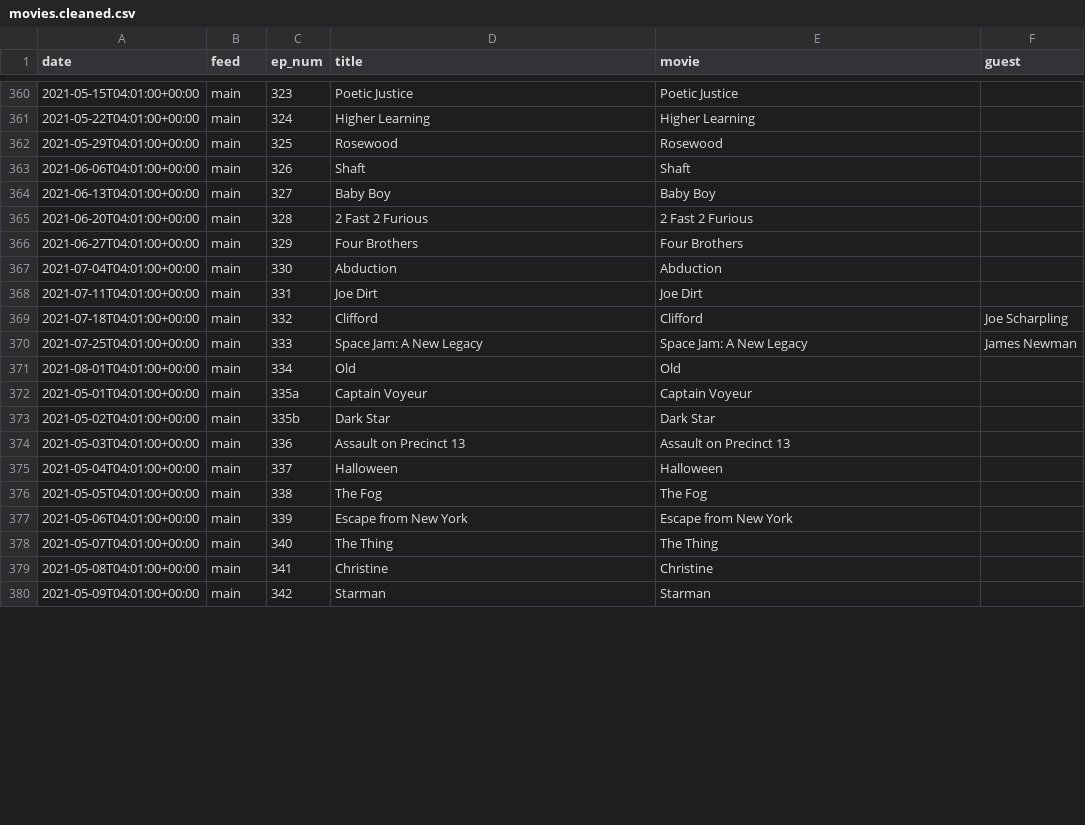
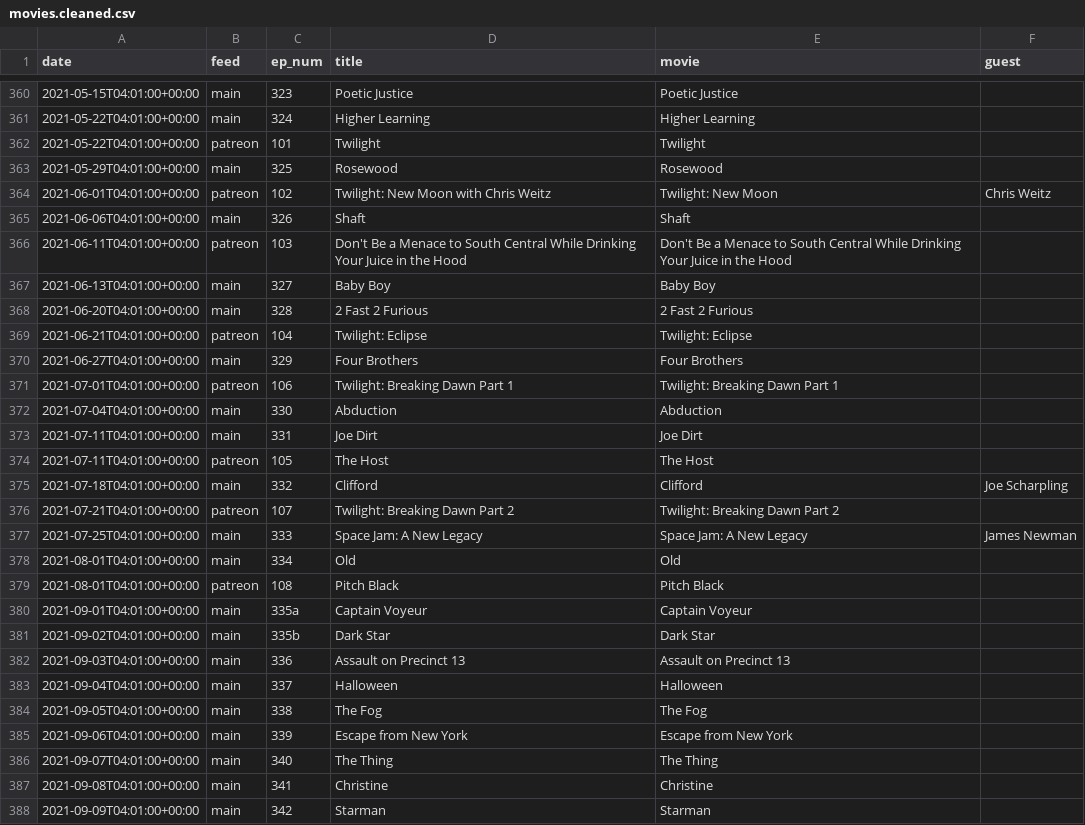
Before and after one commit to mark-jb/blankcheck, a CSV file: movies.cleaned.csv, drawn as a sheet; only a part is shown, gaps mark what is left out; the diff covers the shown part only.

Commit message:
up to date

```diff
--- a/movies.cleaned.csv
+++ b/movies.cleaned.csv
@@ -361,20 +361,28 @@ date,feed,ep_num,title,movie,guest
 2021-05-22T04:01:00+00:00,main,324,Higher Learning,Higher Learning,
+2021-05-22T04:01:00+00:00,patreon,101,Twilight,Twilight,
 2021-05-29T04:01:00+00:00,main,325,Rosewood,Rosewood,
+2021-06-01T04:01:00+00:00,patreon,102,Twilight: New Moon with Chris Weitz,Twilight: New Moon,Chris Weitz
 2021-06-06T04:01:00+00:00,main,326,Shaft,Shaft,
+2021-06-11T04:01:00+00:00,patreon,103,Don't Be a Menace to South Central While Drinking Your Juice in the Hood,Don't Be a Menace to South Central While Drinking Your Juice in the Hood,
 2021-06-13T04:01:00+00:00,main,327,Baby Boy,Baby Boy,
 2021-06-20T04:01:00+00:00,main,328,2 Fast 2 Furious,2 Fast 2 Furious,
+2021-06-21T04:01:00+00:00,patreon,104,Twilight: Eclipse,Twilight: Eclipse,
 2021-06-27T04:01:00+00:00,main,329,Four Brothers,Four Brothers,
+2021-07-01T04:01:00+00:00,patreon,106,Twilight: Breaking Dawn Part 1,Twilight: Breaking Dawn Part 1,
 2021-07-04T04:01:00+00:00,main,330,Abduction,Abduction,
 2021-07-11T04:01:00+00:00,main,331,Joe Dirt,Joe Dirt,
+2021-07-11T04:01:00+00:00,patreon,105,The Host,The Host,
 2021-07-18T04:01:00+00:00,main,332,Clifford,Clifford,Joe Scharpling
+2021-07-21T04:01:00+00:00,patreon,107,Twilight: Breaking Dawn Part 2,Twilight: Breaking Dawn Part 2,
 2021-07-25T04:01:00+00:00,main,333,Space Jam: A New Legacy,Space Jam: A New Legacy,James Newman
 2021-08-01T04:01:00+00:00,main,334,Old,Old,
-2021-05-01T04:01:00+00:00,main,335a,Captain Voyeur,Captain Voyeur,
-2021-05-02T04:01:00+00:00,main,335b,Dark Star,Dark Star,
-2021-05-03T04:01:00+00:00,main,336,Assault on Precinct 13,Assault on Precinct 13,
-2021-05-04T04:01:00+00:00,main,337,Halloween,Halloween,
-2021-05-05T04:01:00+00:00,main,338,The Fog,The Fog,
-2021-05-06T04:01:00+00:00,main,339,Escape from New York,Escape from New York,
-2021-05-07T04:01:00+00:00,main,340,The Thing,The Thing,
-2021-05-08T04:01:00+00:00,main,341,Christine,Christine,
-2021-05-09T04:01:00+00:00,main,342,Starman,Starman,
+2021-08-01T04:01:00+00:00,patreon,108,Pitch Black,Pitch Black,
+2021-09-01T04:01:00+00:00,main,335a,Captain Voyeur,Captain Voyeur,
+2021-09-02T04:01:00+00:00,main,335b,Dark Star,Dark Star,
+2021-09-03T04:01:00+00:00,main,336,Assault on Precinct 13,Assault on Precinct 13,
+2021-09-04T04:01:00+00:00,main,337,Halloween,Halloween,
+2021-09-05T04:01:00+00:00,main,338,The Fog,The Fog,
+2021-09-06T04:01:00+00:00,main,339,Escape from New York,Escape from New York,
+2021-09-07T04:01:00+00:00,main,340,The Thing,The Thing,
+2021-09-08T04:01:00+00:00,main,341,Christine,Christine,
+2021-09-09T04:01:00+00:00,main,342,Starman,Starman,
```
Also changed, not shown: 3 added rows, 7 removed rows and 11 edited cells elsewhere in this file, 19 other files.
